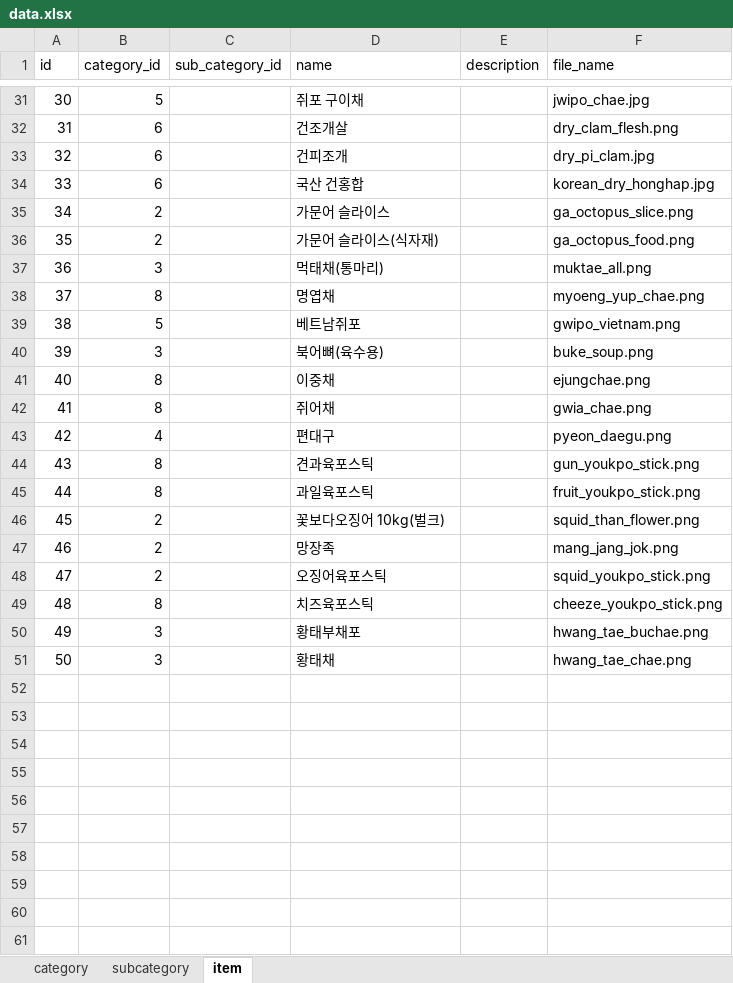
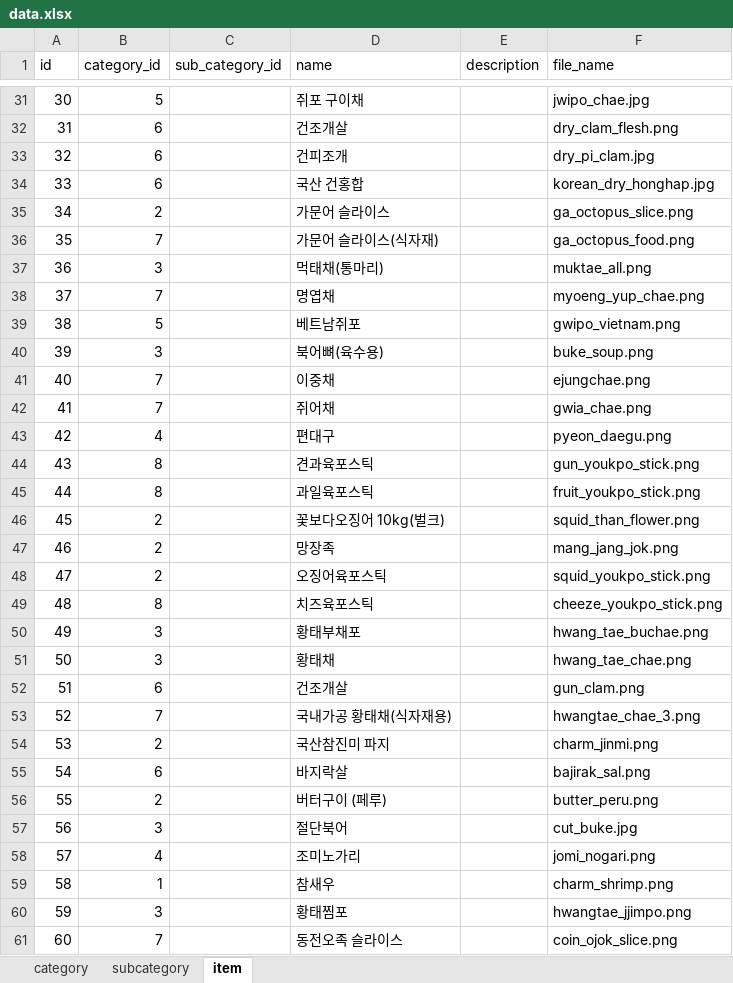
Before and after one commit to hyeinkkkk/stockfish-py, an Excel workbook: app/import/data.xlsx, sheet item, drawn as a sheet; only a part is shown, gaps mark what is left out; values as stored, in another font and other column widths than the file's, no borders; the diff names each change by its address in the sheet, - before the commit and + after, or states it on an @@ line.

```diff
--- a/app/import/data.xlsx (sheet item)
+++ b/app/import/data.xlsx (sheet item)
-B36 (category_id): 2
+B36 (category_id): 7
-B38 (category_id): 8
+B38 (category_id): 7
-B41:B42 (category_id): 8
+B41:B42 (category_id): 7
+row 52: 51 | 6 |  | 건조개살 |  | gun_clam.png
+row 53: 52 | 7 |  | 국내가공 황태채(식자재용) |  | hwangtae_chae_3.png
+row 54: 53 | 2 |  | 국산참진미 파지 |  | charm_jinmi.png
+row 55: 54 | 6 |  | 바지락살 |  | bajirak_sal.png
+row 56: 55 | 2 |  | 버터구이 (페루) |  | butter_peru.png
+row 57: 56 | 3 |  | 절단북어 |  | cut_buke.jpg
+row 58: 57 | 4 |  | 조미노가리 |  | jomi_nogari.png
+row 59: 58 | 1 |  | 참새우 |  | charm_shrimp.png
+row 60: 59 | 3 |  | 황태찜포 |  | hwangtae_jjimpo.png
+row 61: 60 | 7 |  | 동전오족 슬라이스 |  | coin_ojok_slice.png
```
Also changed, not shown: 10 other files.
